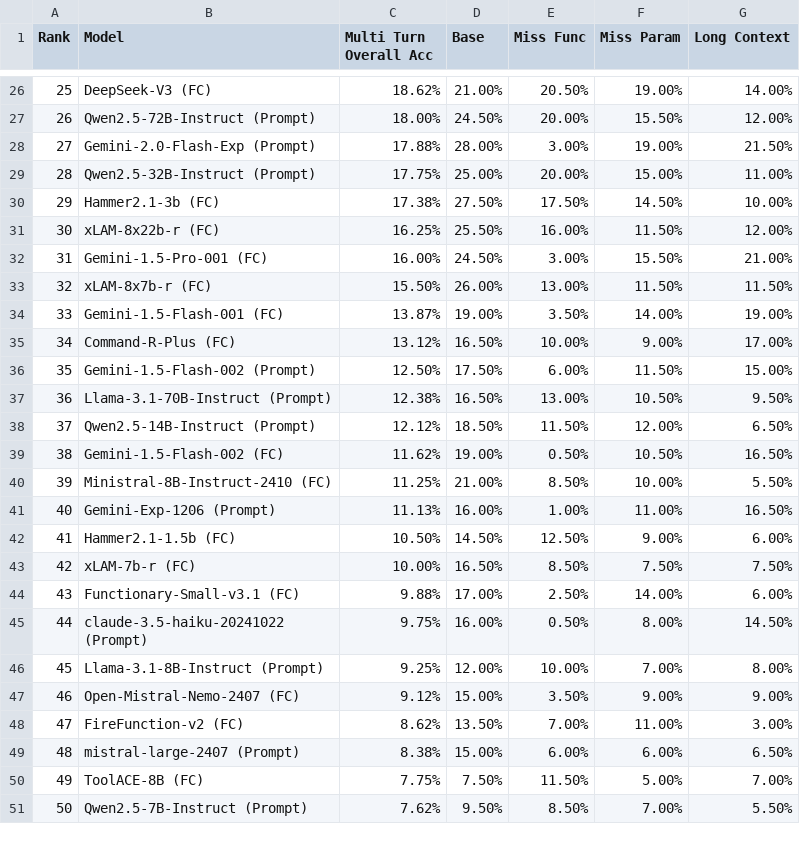
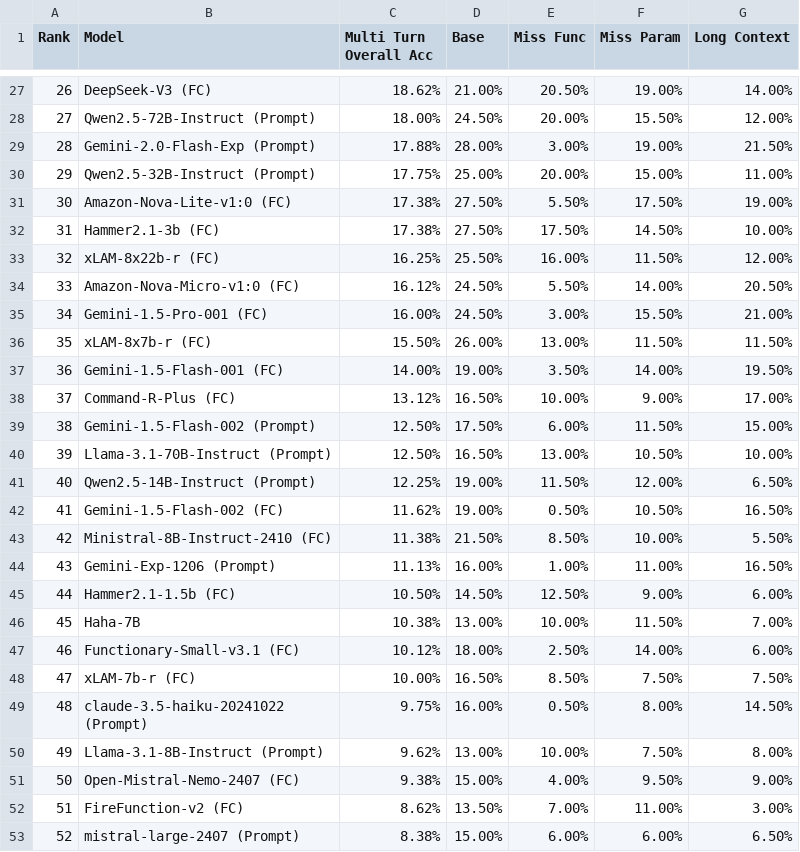
Before and after one commit to ShishirPatil/gorilla, a CSV file: data_multi_turn.csv, drawn as a sheet; only a part is shown, gaps mark what is left out; the shorter side is filled out with more unchanged rows; removed rows and columns are numbered as before the commit, all else as after; the diff covers the shown part only; the diff names each change by its address in the sheet, - before the commit and + after, or states it on an @@ line.

```diff
--- a/data_multi_turn.csv
+++ b/data_multi_turn.csv
@@ column A (Rank) renumbered from row 5 down @@
+row 31: 30 | Amazon-Nova-Lite-v1:0 (FC) | 17.38% | 27.50% | 5.50% | 17.50% | 19.00%
+row 34: 33 | Amazon-Nova-Micro-v1:0 (FC) | 16.12% | 24.50% | 5.50% | 14.00% | 20.50%
-C37 (Multi Turn Overall Acc): 13.87%
+C37 (Multi Turn Overall Acc): 14.00%
-G37 (Long Context): 19.00%
+G37 (Long Context): 19.50%
-C40 (Multi Turn Overall Acc): 12.38%
+C40 (Multi Turn Overall Acc): 12.50%
-G40 (Long Context): 9.50%
+G40 (Long Context): 10.00%
-C41 (Multi Turn Overall Acc): 12.12%
+C41 (Multi Turn Overall Acc): 12.25%
-D41 (Base): 18.50%
+D41 (Base): 19.00%
-C43 (Multi Turn Overall Acc): 11.25%
+C43 (Multi Turn Overall Acc): 11.38%
-D43 (Base): 21.00%
+D43 (Base): 21.50%
+row 46: 45 | Haha-7B | 10.38% | 13.00% | 10.00% | 11.50% | 7.00%
+row 47: 46 | Functionary-Small-v3.1 (FC) | 10.12% | 18.00% | 2.50% | 14.00% | 6.00%
-row 44: 43 | Functionary-Small-v3.1 (FC) | 9.88% | 17.00% | 2.50% | 14.00% | 6.00%
-C50 (Multi Turn Overall Acc): 9.25%
+C50 (Multi Turn Overall Acc): 9.62%
-D50 (Base): 12.00%
+D50 (Base): 13.00%
-F50 (Miss Param): 7.00%
+F50 (Miss Param): 7.50%
-C51 (Multi Turn Overall Acc): 9.12%
+C51 (Multi Turn Overall Acc): 9.38%
-E51 (Miss Func): 3.50%
+E51 (Miss Func): 4.00%
-F51 (Miss Param): 9.00%
+F51 (Miss Param): 9.50%
```
Also changed, not shown: 1 added row, 1 moved row and 8 edited cells elsewhere in this file, data_live.csv, data_non_live.csv, 1 other file.
